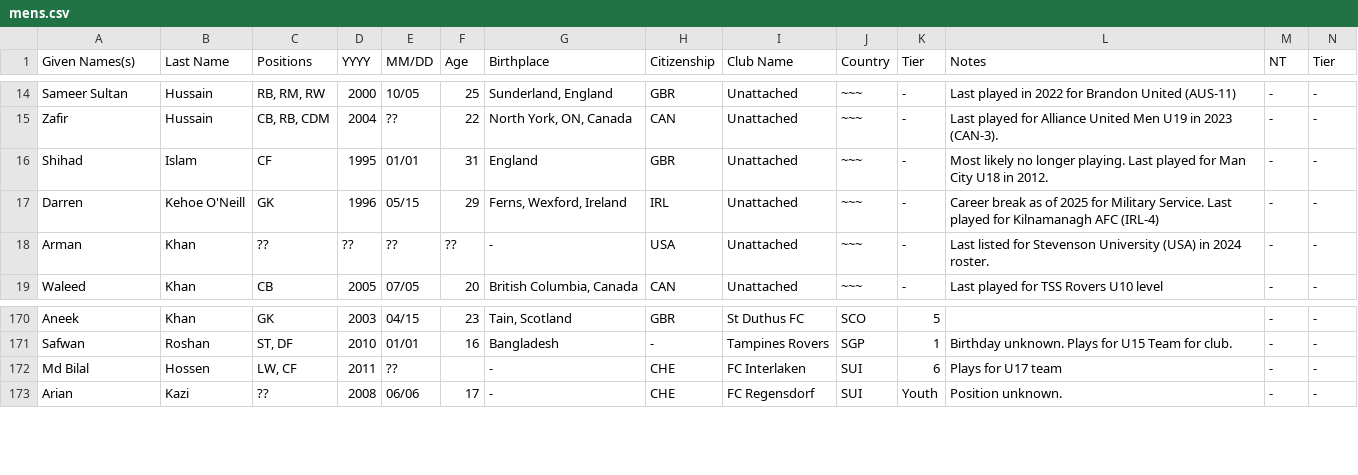
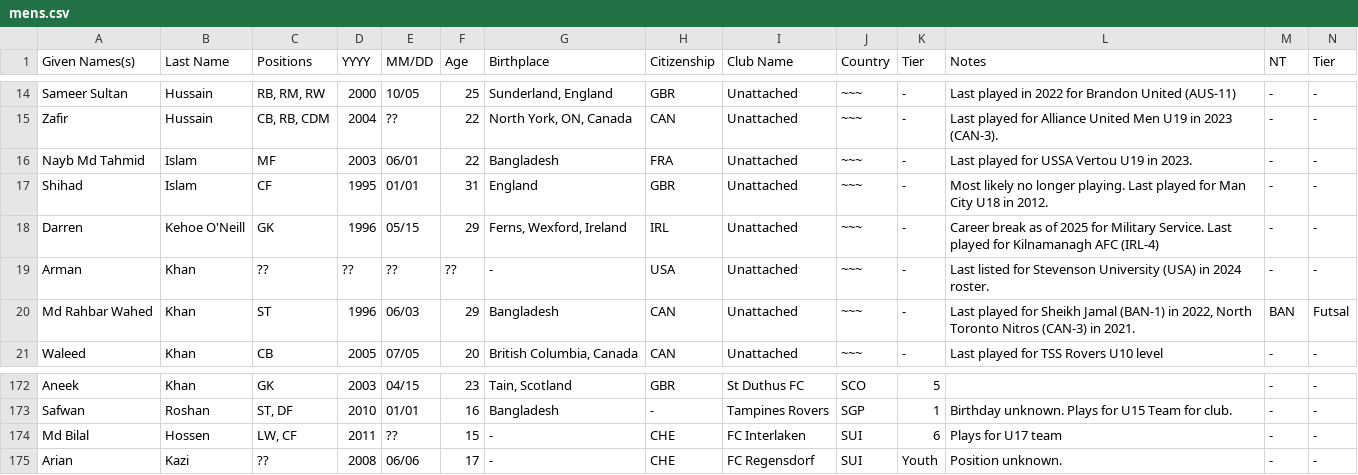
Before and after one commit to dr-shiffles/probashi-footballers, a CSV file: data/mens.csv, drawn as a sheet; only a part is shown, gaps mark what is left out; addresses are those after the commit; rows hold the shown columns only; the diff names each change by its address in the sheet, - before the commit and + after, or states it on an @@ line.

Commit message:
Add 2 players

```diff
--- a/data/mens.csv
+++ b/data/mens.csv
+row 16: Nayb Md Tahmid | Islam | MF | 2003 | 06/01 | 22 | Bangladesh | FRA | Unattached | ~~~ | - | Last played for USSA Vertou U19 in 2023. | - | -
+row 20: Md Rahbar Wahed | Khan | ST | 1996 | 06/03 | 29 | Bangladesh | CAN | Unattached | ~~~ | - | Last played for Sheikh Jamal (BAN-1) in 2022, North Toronto Nitros (CAN-3) in 2021. | BAN | Futsal
-F174 (Age): (empty)
+F174 (Age): 15
```
